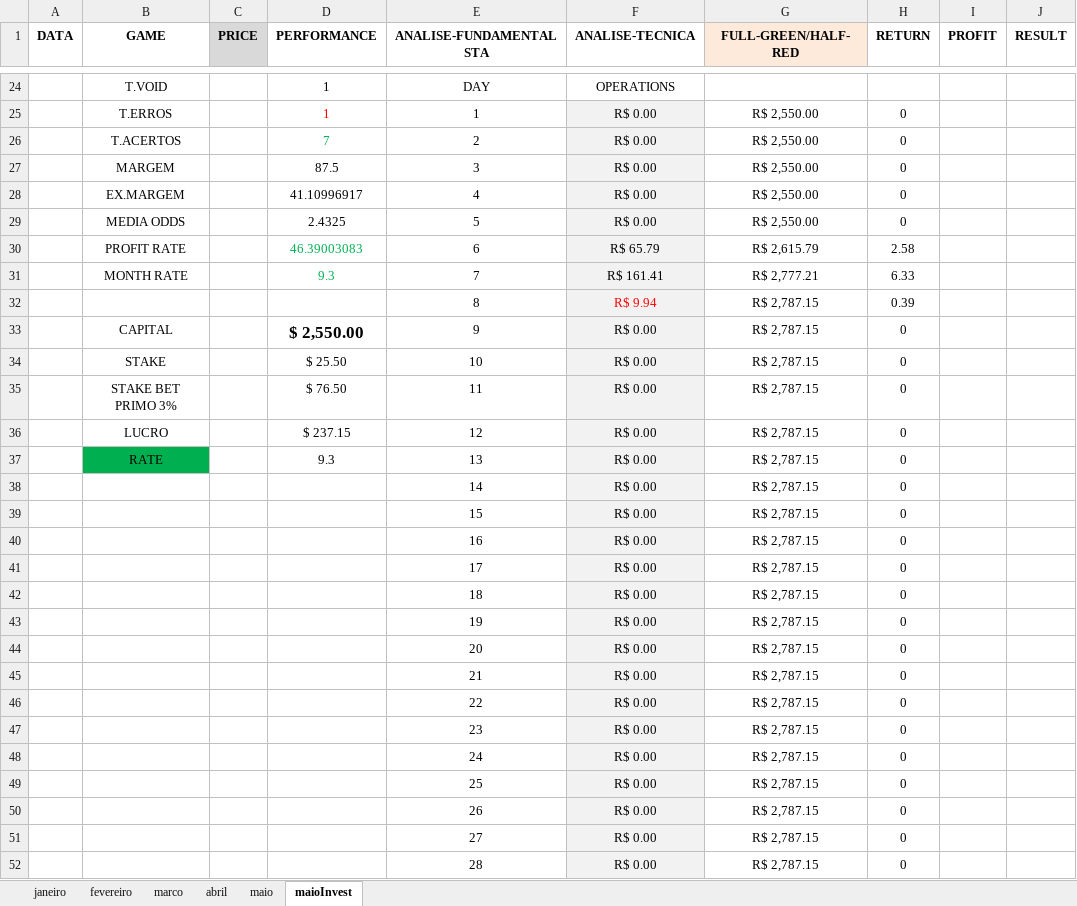
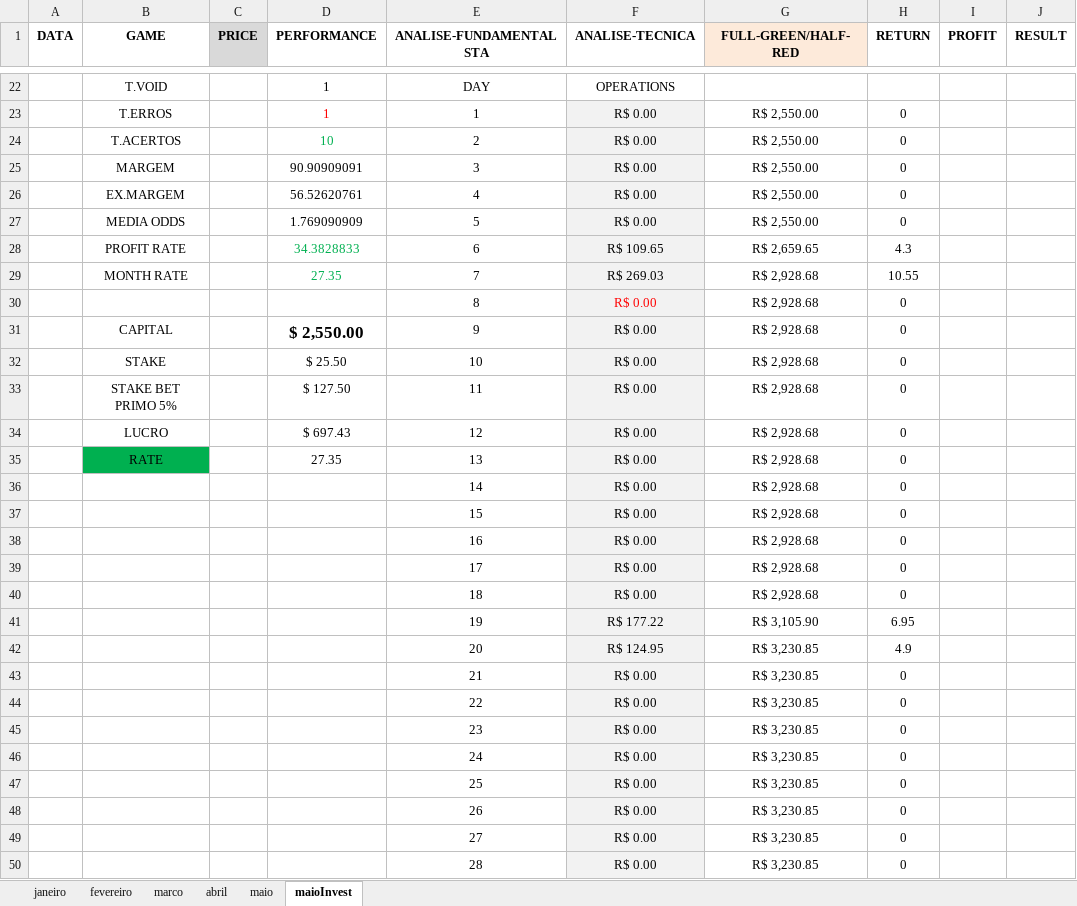
Before and after one commit to JardelLion/automationbet-matriz, an Excel workbook: tecnica_analise/2023/MATRIZ.xlsx, sheet maioInvest, drawn as a sheet; only a part is shown, gaps mark what is left out; values as stored, in another font and other column widths than the file's, no borders; charts and pictures and conditional formats not drawn; removed rows and columns are numbered as before the commit, all else as after; the diff covers the shown part only; the diff names each change by its address in the sheet, - before the commit and + after, or states it on an @@ line.

```diff
--- a/tecnica_analise/2023/MATRIZ.xlsx (sheet maioInvest)
+++ b/tecnica_analise/2023/MATRIZ.xlsx (sheet maioInvest)
-D24 (PERFORMANCE): 7
+D24 (PERFORMANCE): 10
-D25 (PERFORMANCE): 87.5
+D25 (PERFORMANCE): 90.90909091
-D26 (PERFORMANCE): 41.10996917
+D26 (PERFORMANCE): 56.52620761
-D27 (PERFORMANCE): 2.4325
+D27 (PERFORMANCE): 1.769090909
-row 30:  | PROFIT RATE |  | 46.39003083 | 6 | R$ 65.79 | R$ 2,615.79 | 2.58
-row 31:  | MONTH RATE |  | 9.3 | 7 | R$ 161.41 | R$ 2,777.21 | 6.33
-row 32:  |  |  |  | 8 | R$ 9.94 | R$ 2,787.15 | 0.39
+row 28:  | PROFIT RATE |  | 34.3828833 | 6 | R$ 109.65 | R$ 2,659.65 | 4.3
+row 29:  | MONTH RATE |  | 27.35 | 7 | R$ 269.03 | R$ 2,928.68 | 10.55
+row 30:  |  |  |  | 8 | R$ 0.00 | R$ 2,928.68 | 0
-G31:G40 (FULL-GREEN/HALF-RED): R$ 2,787.15
+G31:G40 (FULL-GREEN/HALF-RED): R$ 2,928.68
-B33 (GAME): STAKE BET PRIMO 3%
+B33 (GAME): STAKE BET PRIMO 5%
-D33 (PERFORMANCE): $ 76.50
+D33 (PERFORMANCE): $ 127.50
-D34 (PERFORMANCE): $ 237.15
+D34 (PERFORMANCE): $ 697.43
-D35 (PERFORMANCE): 9.3
+D35 (PERFORMANCE): 27.35
-row 43:  |  |  |  | 19 | R$ 0.00 | R$ 2,787.15 | 0
-row 44:  |  |  |  | 20 | R$ 0.00 | R$ 2,787.15 | 0
+row 41:  |  |  |  | 19 | R$ 177.22 | R$ 3,105.90 | 6.95
+row 42:  |  |  |  | 20 | R$ 124.95 | R$ 3,230.85 | 4.9
-G43:G50 (FULL-GREEN/HALF-RED): R$ 2,787.15
+G43:G50 (FULL-GREEN/HALF-RED): R$ 3,230.85
```
Also changed, not shown: 1 added row, 3 removed rows, 32 edited cells and cell formats elsewhere in this sheet, sheet maio, formulas that keep their value, charts or pictures, tecnica_analise/GENESIS-MATRIZ-2022.xlsx, 5 other files.
